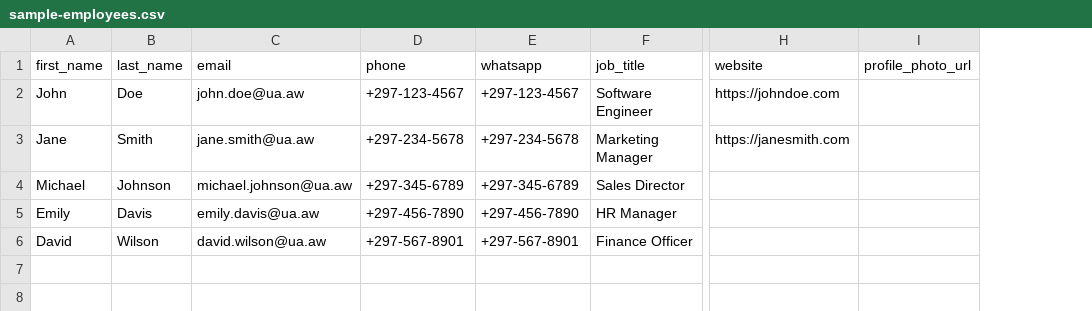
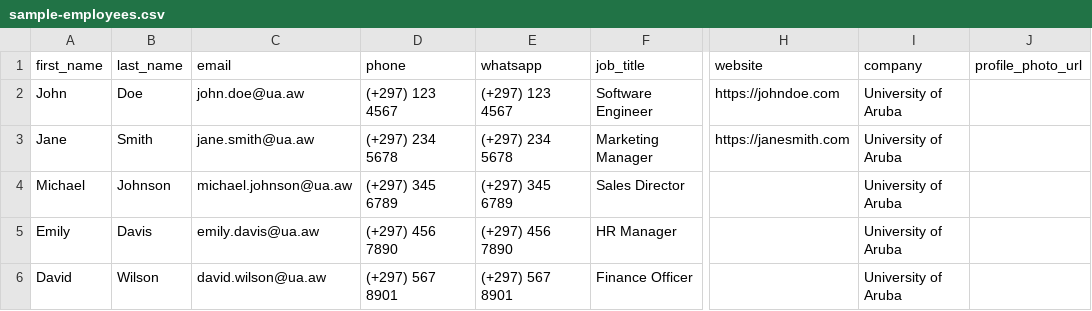
Before and after one commit to BD9107/ua-digital-card-system, a CSV file: sample-employees.csv, drawn as a sheet; only a part is shown, gaps mark what is left out; the diff names each change by its address in the sheet, - before the commit and + after, or states it on an @@ line.

```diff
--- a/sample-employees.csv
+++ b/sample-employees.csv
+column I (company), rows 2-6: all University of Aruba
-D2 (phone): +297-123-4567
+D2 (phone): (+297) 123 4567
-E2 (whatsapp): +297-123-4567
+E2 (whatsapp): (+297) 123 4567
-D3 (phone): +297-234-5678
+D3 (phone): (+297) 234 5678
-E3 (whatsapp): +297-234-5678
+E3 (whatsapp): (+297) 234 5678
-D4 (phone): +297-345-6789
+D4 (phone): (+297) 345 6789
-E4 (whatsapp): +297-345-6789
+E4 (whatsapp): (+297) 345 6789
-D5 (phone): +297-456-7890
+D5 (phone): (+297) 456 7890
-E5 (whatsapp): +297-456-7890
+E5 (whatsapp): (+297) 456 7890
-D6 (phone): +297-567-8901
+D6 (phone): (+297) 567 8901
-E6 (whatsapp): +297-567-8901
+E6 (whatsapp): (+297) 567 8901
```
